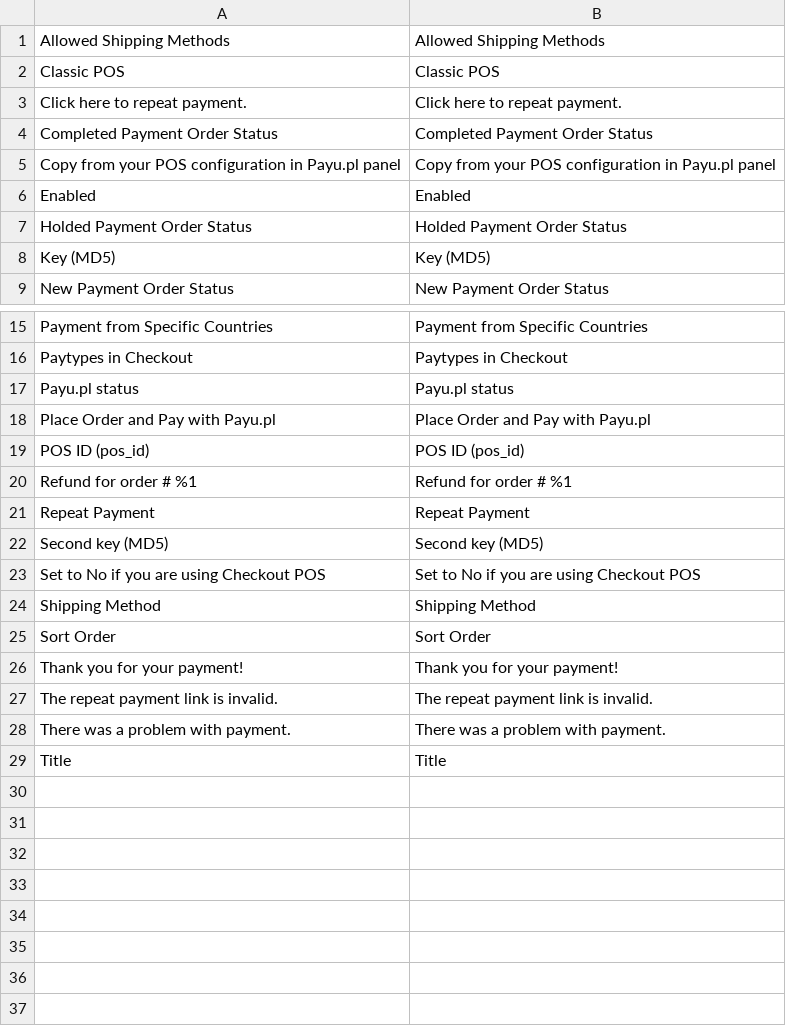
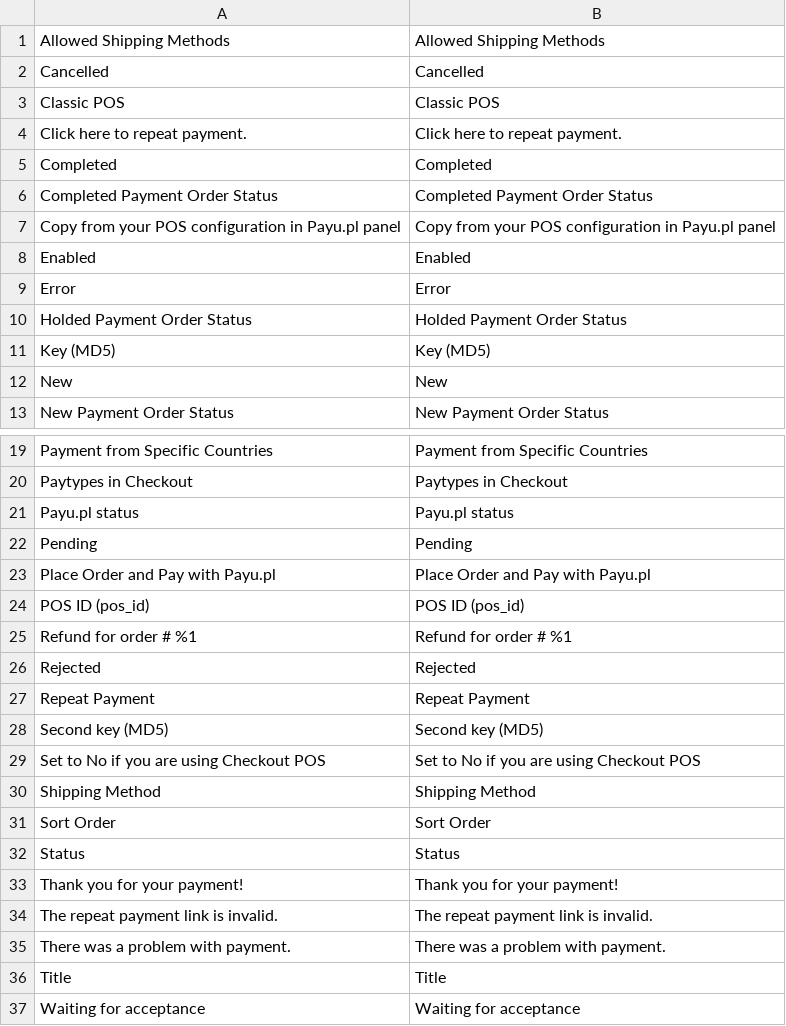
Before and after one commit to ORBA/magento2_payupl, a CSV file: i18n/en_US.csv, drawn as a sheet; only a part is shown, gaps mark what is left out; the diff names each change by its address in the sheet, - before the commit and + after, or states it on an @@ line.

Commit message:
Re #213 - payment status on order view page on frontend

```diff
--- a/i18n/en_US.csv
+++ b/i18n/en_US.csv
+row 2: Cancelled | Cancelled
+row 5: Completed | Completed
+row 9: Error | Error
+row 12: New | New
+row 22: Pending | Pending
+row 26: Rejected | Rejected
+row 32: Status | Status
+row 37: Waiting for acceptance | Waiting for acceptance
```
Also changed, not shown: i18n/pl_PL.csv, 10 other files.
